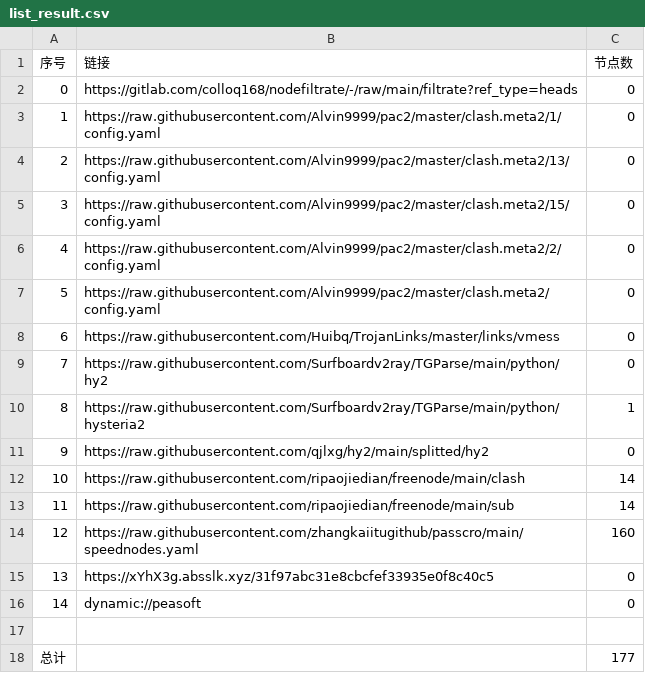
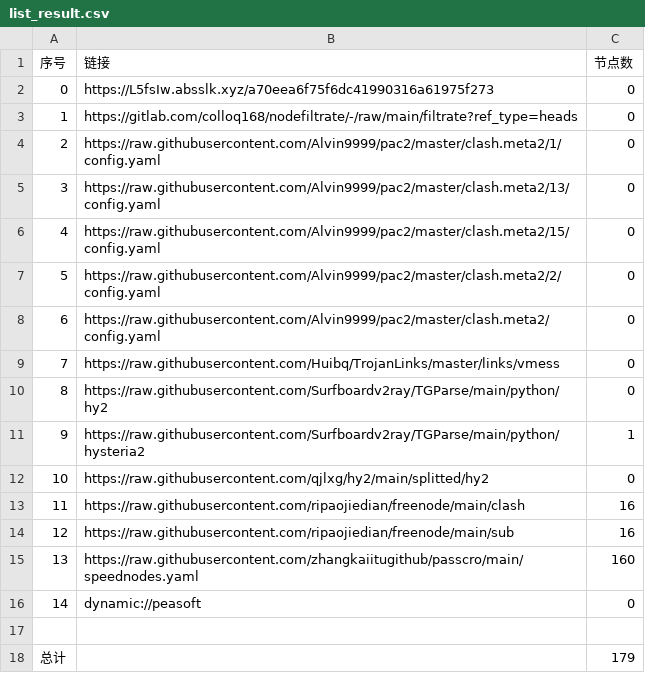
Before and after one commit to jamph826/NoMoreWalls, a CSV file: list_result.csv, drawn as a sheet; removed rows and columns are numbered as before the commit, all else as after; the diff names each change by its address in the sheet, - before the commit and + after, or states it on an @@ line.

```diff
--- a/list_result.csv
+++ b/list_result.csv
+row 2: 0 | https://L5fsIw.absslk.xyz/a70eea6f75f6dc41990316a61975f273 | 0
@@ column A (序号) renumbered between rows 3 and 15 @@
-C13:C14 (节点数): 14
+C13:C14 (节点数): 16
-row 15: 13 | https://xYhX3g.absslk.xyz/31f97abc31e8cbcfef33935e0f8c40c5 | 0
-C18 (节点数): 177
+C18 (节点数): 179
```
Also changed, not shown: 27 other files.
